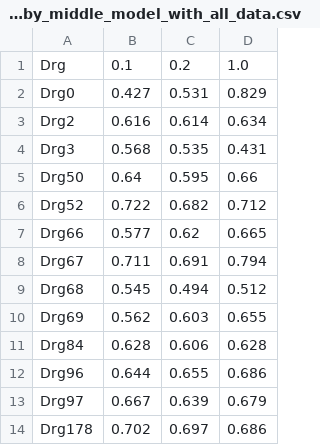
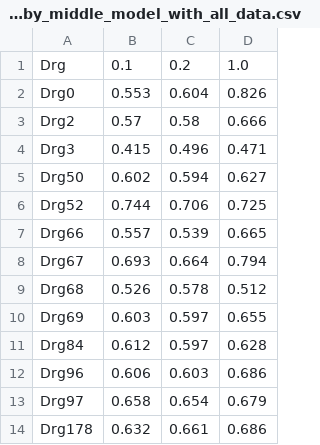
Before and after one commit to yuanborong/transfer_learning, a CSV file: result/analysis_reason/transfer_transitive/GBM/modify_source_middle_target(total_estimators_100)/group_disease_data_by_middle_model_with_all_data.csv, drawn as a sheet; only a part is shown; the diff covers the shown part only.

```diff
--- a/result/analysis_reason/transfer_transitive/GBM/modify_source_middle_target(total_estimators_100)/group_disease_data_by_middle_model_with_all_data.csv
+++ b/result/analysis_reason/transfer_transitive/GBM/modify_source_middle_target(total_estimators_100)/group_disease_data_by_middle_model_with_all_data.csv
@@ -1,14 +1,14 @@
 Drg,0.1,0.2,1.0
-Drg0,0.427,0.531,0.829
-Drg2,0.616,0.614,0.634
-Drg3,0.568,0.535,0.431
-Drg50,0.64,0.595,0.66
-Drg52,0.722,0.682,0.712
-Drg66,0.577,0.62,0.665
-Drg67,0.711,0.691,0.794
-Drg68,0.545,0.494,0.512
-Drg69,0.562,0.603,0.655
-Drg84,0.628,0.606,0.628
-Drg96,0.644,0.655,0.686
-Drg97,0.667,0.639,0.679
-Drg178,0.702,0.697,0.686
+Drg0,0.553,0.604,0.826
+Drg2,0.57,0.58,0.666
+Drg3,0.415,0.496,0.471
+Drg50,0.602,0.594,0.627
+Drg52,0.744,0.706,0.725
+Drg66,0.557,0.539,0.665
+Drg67,0.693,0.664,0.794
+Drg68,0.526,0.578,0.512
+Drg69,0.603,0.597,0.655
+Drg84,0.612,0.597,0.628
+Drg96,0.606,0.603,0.686
+Drg97,0.658,0.654,0.679
+Drg178,0.632,0.661,0.686
```
Also changed, not shown: 15 edited cells elsewhere in this file, result/analysis_reason/transfer_transitive/GBM/modify_source_middle_target(total_estimators_100)/group_disease_data_by_source_model_with_all_data.csv, result/analysis_reason/transfer_transitive/GBM/modify_source_middle_target(total_estimators_100)/transfer_transitive_from_all_data_mean.csv.
